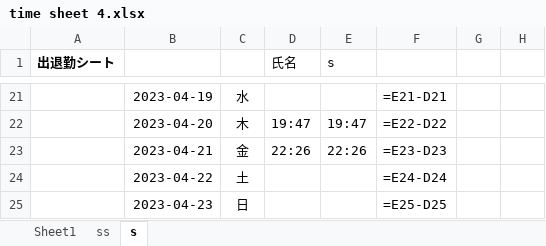
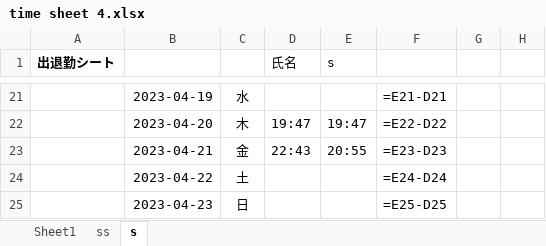
Before and after one commit to anko1020/mysite2, an Excel workbook: excel_sheets/wageTime_sheets 2023/time sheet 4.xlsx, sheet s, drawn as a sheet; only a part is shown, gaps mark what is left out; values as stored, in another font and other column widths than the file's, no borders; formulas without a stored value are shown as written; the diff names each change by its address in the sheet, - before the commit and + after, or states it on an @@ line.

```diff
--- a/excel_sheets/wageTime_sheets 2023/time sheet 4.xlsx (sheet s)
+++ b/excel_sheets/wageTime_sheets 2023/time sheet 4.xlsx (sheet s)
-D23 (氏名): 22:26
+D23 (氏名): 22:43
-E23 (s): 22:26
+E23 (s): 20:55
```
Also changed, not shown: 3 other files.
